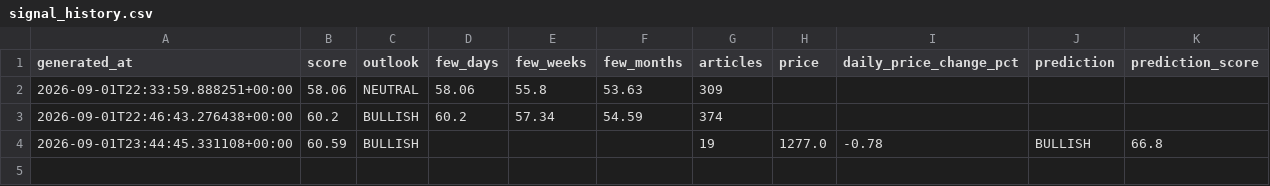
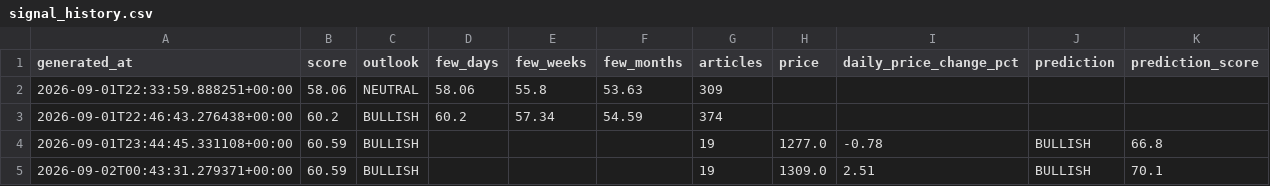
Before and after one commit to sureshr89/ReliancePower360, a CSV file: data/signal_history.csv, drawn as a sheet.

```diff
--- a/data/signal_history.csv
+++ b/data/signal_history.csv
@@ -4 +4,2 @@ generated_at,score,outlook,few_days,few_weeks,few_months,articles,price,daily_pr
 2026-09-01T23:44:45.331108+00:00,60.59,BULLISH,,,,19,1277.0,-0.78,BULLISH,66.8
+2026-09-02T00:43:31.279371+00:00,60.59,BULLISH,,,,19,1309.0,2.51,BULLISH,70.1
```
Also changed, not shown: data/latest_news.csv, data/price_history.csv, 2 other files.
